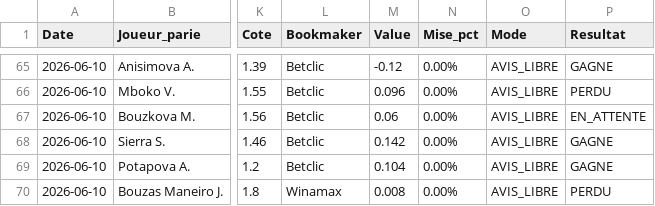
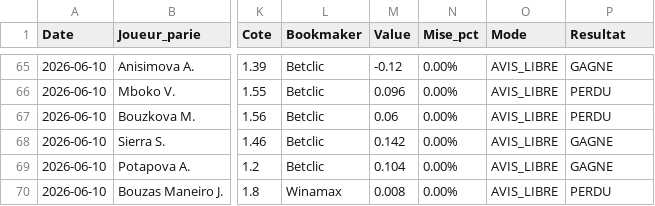
Before and after one commit to benoitgras04-arch/tennis-betting-dashboard, a CSV file: journal_paris.csv, drawn as a sheet; only a part is shown, gaps mark what is left out; the diff covers the shown part only; the diff names each change by its address in the sheet, - before the commit and + after, or states it on an @@ line.

```diff
--- a/journal_paris.csv
+++ b/journal_paris.csv
-P67 (Resultat): EN_ATTENTE
+P67 (Resultat): PERDU
```
Also changed, not shown: 5 added rows and 20 edited cells elsewhere in this file.
